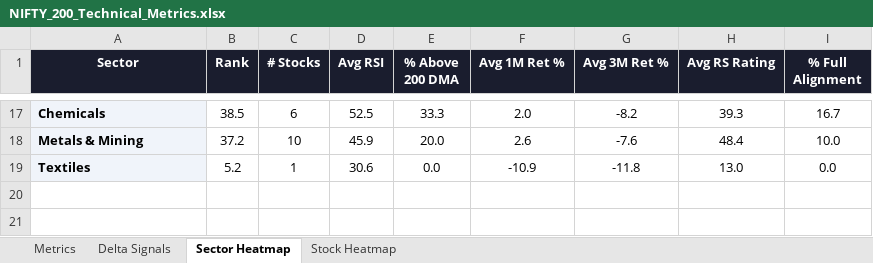
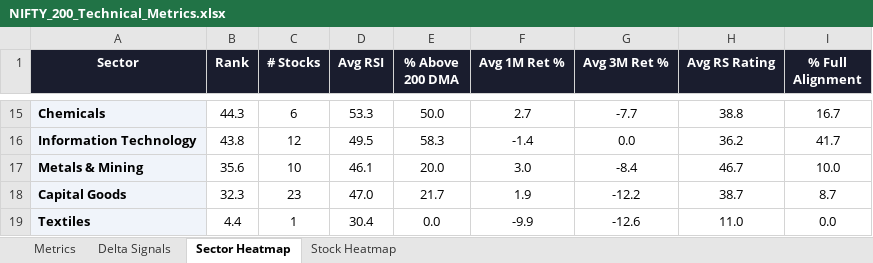
Before and after one commit to RanjitChennai/market-reports, an Excel workbook: NIFTY_200_Technical_Metrics.xlsx, sheet Sector Heatmap, drawn as a sheet; only a part is shown, gaps mark what is left out; values as stored, in another font and other column widths than the file's, no borders; conditional formats not drawn; addresses are those after the commit; the diff covers the shown part only; the diff names each change by its address in the sheet, - before the commit and + after, or states it on an @@ line.

```diff
--- a/NIFTY_200_Technical_Metrics.xlsx (sheet Sector Heatmap)
+++ b/NIFTY_200_Technical_Metrics.xlsx (sheet Sector Heatmap)
-B15 (Rank): 38.5
+B15 (Rank): 44.3
-D15 (Avg RSI): 52.5
+D15 (Avg RSI): 53.3
-E15 (% Above 200 DMA): 33.3
+E15 (% Above 200 DMA): 50.0
-F15 (Avg 1M Ret %): 2.0
+F15 (Avg 1M Ret %): 2.7
-G15 (Avg 3M Ret %): -8.2
+G15 (Avg 3M Ret %): -7.7
-H15 (Avg RS Rating): 39.3
+H15 (Avg RS Rating): 38.8
+row 16: Information Technology | 43.8 | 12 | 49.5 | 58.3 | -1.4 | 0.0 | 36.2 | 41.7
-B17 (Rank): 37.2
+B17 (Rank): 35.6
-D17 (Avg RSI): 45.9
+D17 (Avg RSI): 46.1
-F17 (Avg 1M Ret %): 2.6
+F17 (Avg 1M Ret %): 3.0
-G17 (Avg 3M Ret %): -7.6
+G17 (Avg 3M Ret %): -8.4
-H17 (Avg RS Rating): 48.4
+H17 (Avg RS Rating): 46.7
+row 18: Capital Goods | 32.3 | 23 | 47.0 | 21.7 | 1.9 | -12.2 | 38.7 | 8.7
-B19 (Rank): 5.2
+B19 (Rank): 4.4
-D19 (Avg RSI): 30.6
+D19 (Avg RSI): 30.4
-F19 (Avg 1M Ret %): -10.9
+F19 (Avg 1M Ret %): -9.9
-G19 (Avg 3M Ret %): -11.8
+G19 (Avg 3M Ret %): -12.6
-H19 (Avg RS Rating): 13.0
+H19 (Avg RS Rating): 11.0
```
Also changed, not shown: 3 added rows, 5 removed rows and 52 edited cells elsewhere in this sheet, sheet Delta Signals, sheet Metrics, sheet Stock Heatmap.
